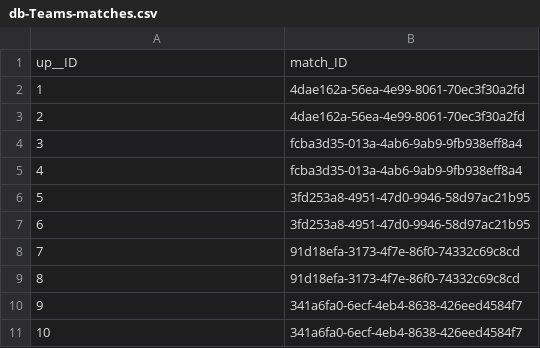
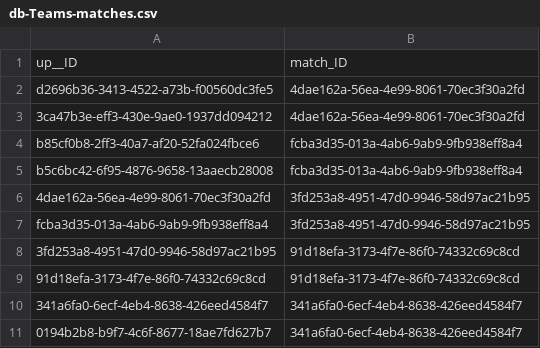
Before and after one commit to Papunio/ADWTMP, a CSV file: db/data/db-Teams-matches.csv, drawn as a sheet.

Commit message:
Add team info to matchDetailsView

```diff
--- a/db/data/db-Teams-matches.csv
+++ b/db/data/db-Teams-matches.csv
@@ -1,11 +1,11 @@
 up__ID;match_ID
-1;4dae162a-56ea-4e99-8061-70ec3f30a2fd
-2;4dae162a-56ea-4e99-8061-70ec3f30a2fd
-3;fcba3d35-013a-4ab6-9ab9-9fb938eff8a4
-4;fcba3d35-013a-4ab6-9ab9-9fb938eff8a4
-5;3fd253a8-4951-47d0-9946-58d97ac21b95
-6;3fd253a8-4951-47d0-9946-58d97ac21b95
-7;91d18efa-3173-4f7e-86f0-74332c69c8cd
-8;91d18efa-3173-4f7e-86f0-74332c69c8cd
-9;341a6fa0-6ecf-4eb4-8638-426eed4584f7
-10;341a6fa0-6ecf-4eb4-8638-426eed4584f7
+d2696b36-3413-4522-a73b-f00560dc3fe5;4dae162a-56ea-4e99-8061-70ec3f30a2fd
+3ca47b3e-eff3-430e-9ae0-1937dd094212;4dae162a-56ea-4e99-8061-70ec3f30a2fd
+b85cf0b8-2ff3-40a7-af20-52fa024fbce6;fcba3d35-013a-4ab6-9ab9-9fb938eff8a4
+b5c6bc42-6f95-4876-9658-13aaecb28008;fcba3d35-013a-4ab6-9ab9-9fb938eff8a4
+4dae162a-56ea-4e99-8061-70ec3f30a2fd;3fd253a8-4951-47d0-9946-58d97ac21b95
+fcba3d35-013a-4ab6-9ab9-9fb938eff8a4;3fd253a8-4951-47d0-9946-58d97ac21b95
+3fd253a8-4951-47d0-9946-58d97ac21b95;91d18efa-3173-4f7e-86f0-74332c69c8cd
+91d18efa-3173-4f7e-86f0-74332c69c8cd;91d18efa-3173-4f7e-86f0-74332c69c8cd
+341a6fa0-6ecf-4eb4-8638-426eed4584f7;341a6fa0-6ecf-4eb4-8638-426eed4584f7
+0194b2b8-b9f7-4c6f-8677-18ae7fd627b7;341a6fa0-6ecf-4eb4-8638-426eed4584f7
```
Also changed, not shown: 3 other files.
